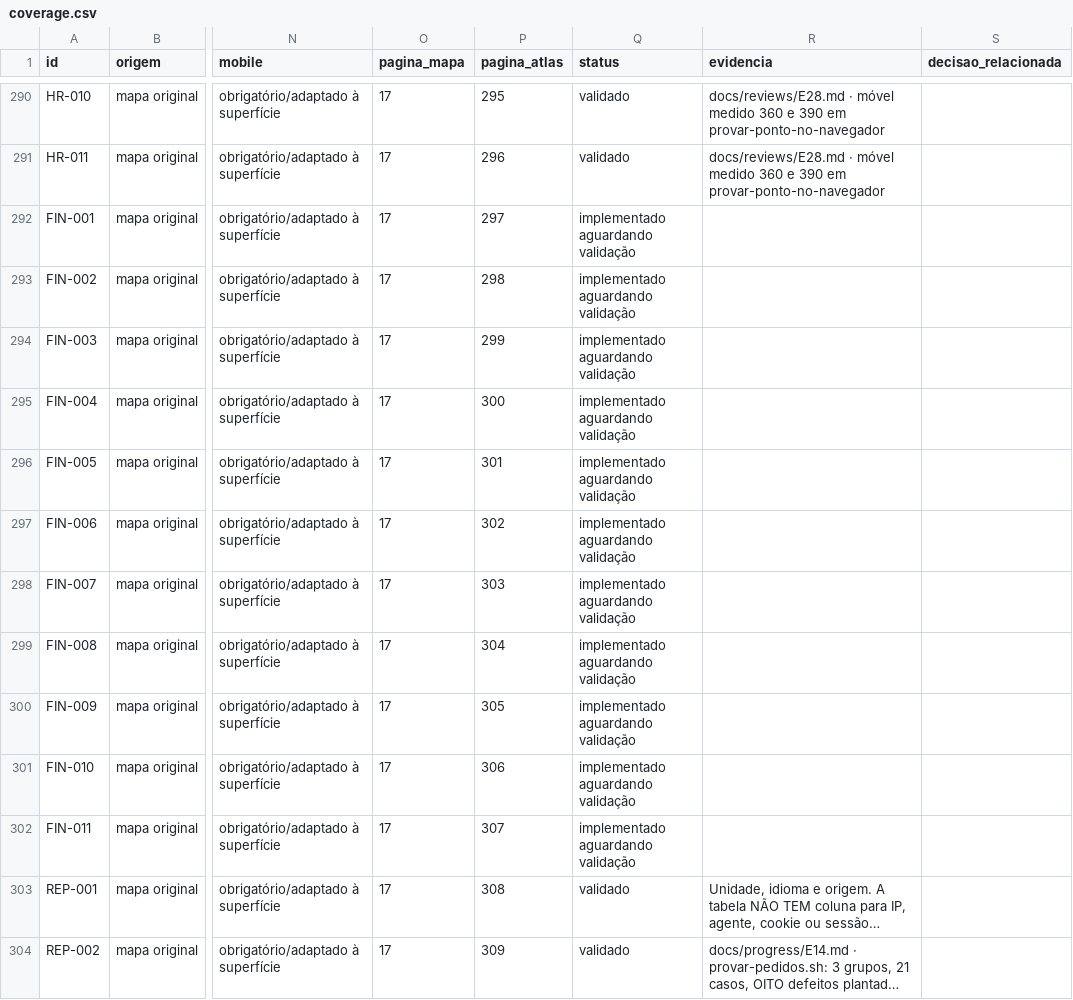
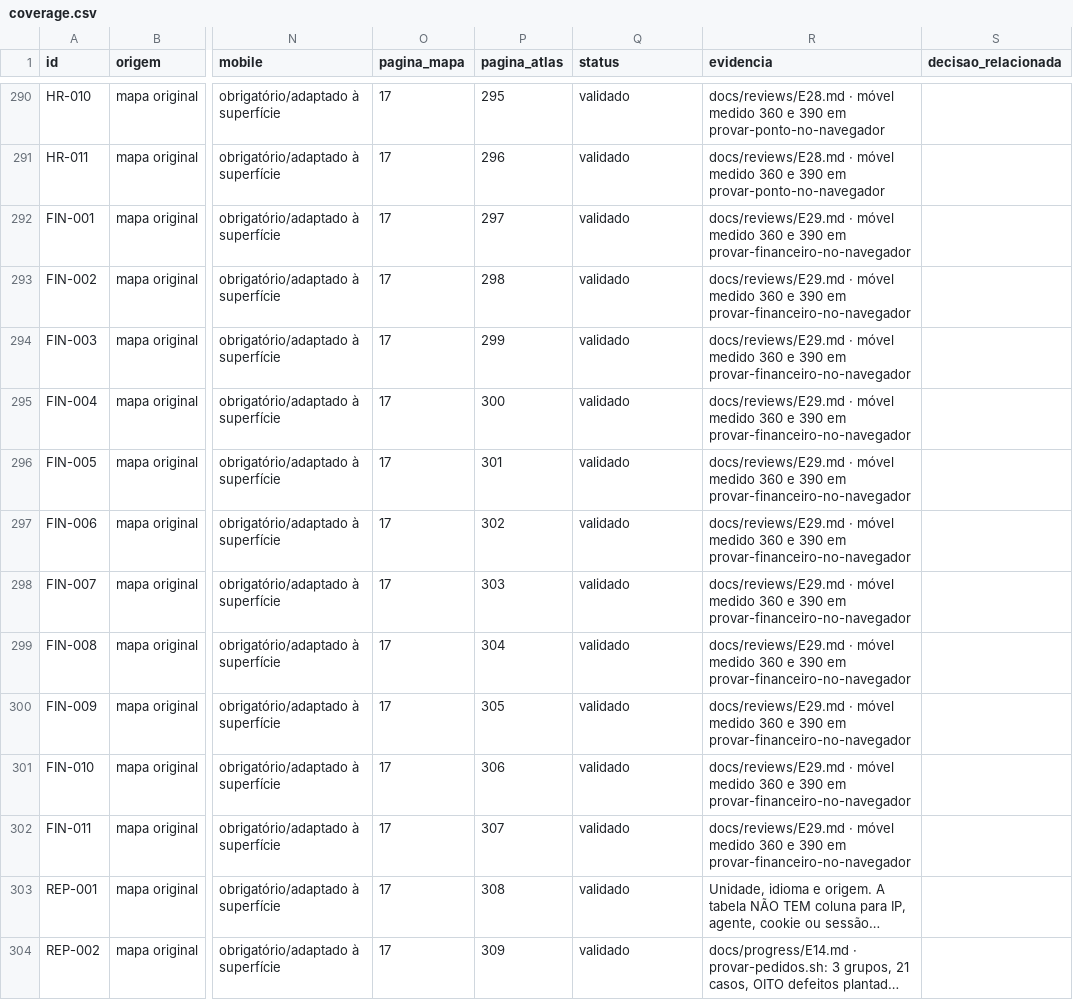
Before and after one commit to wilberstaedt/bossaos, a CSV file: docs/progress/coverage.csv, drawn as a sheet; only a part is shown, gaps mark what is left out; long unchanged cells end in …; the diff names each change by its address in the sheet, - before the commit and + after, or states it on an @@ line.

```diff
--- a/docs/progress/coverage.csv
+++ b/docs/progress/coverage.csv
-Q292:Q302 (status): implementado aguardando validação
+Q292:Q302 (status): validado
-R292:R302 (evidencia): (empty)
+R292:R302 (evidencia): docs/reviews/E29.md · móvel medido 360 e 390 em provar-financeiro-no-navegador
```
Also changed, not shown: 3 other files.
